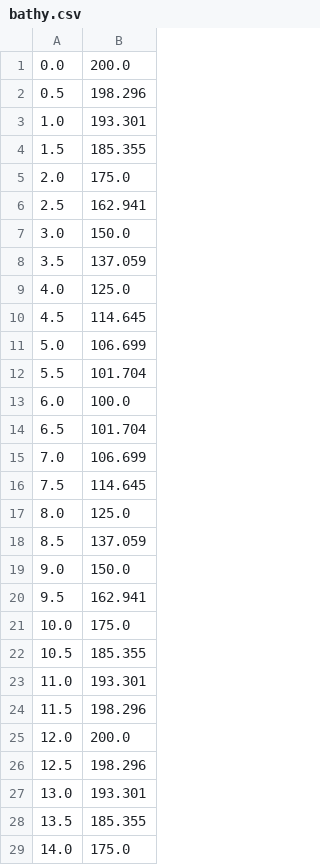
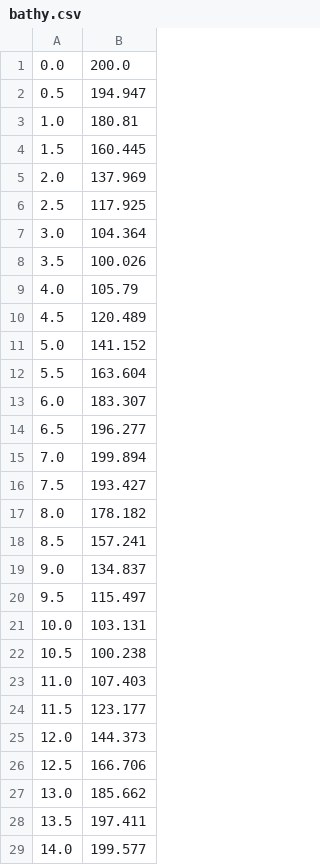
Before and after one commit to BaptisteMGit/ubf_tools, a CSV file: localisation/verlinden/testcase_working_directory/testcase2_1/bathy.csv, drawn as a sheet; only a part is shown; the diff covers the shown part only.

```diff
--- a/localisation/verlinden/testcase_working_directory/testcase2_1/bathy.csv
+++ b/localisation/verlinden/testcase_working_directory/testcase2_1/bathy.csv
@@ -1,29 +1,29 @@
 0.0,200.0
-0.5,198.296
-1.0,193.301
-1.5,185.355
-2.0,175.0
-2.5,162.941
-3.0,150.0
-3.5,137.059
-4.0,125.0
-4.5,114.645
-5.0,106.699
-5.5,101.704
-6.0,100.0
-6.5,101.704
-7.0,106.699
-7.5,114.645
-8.0,125.0
-8.5,137.059
-9.0,150.0
-9.5,162.941
-10.0,175.0
-10.5,185.355
-11.0,193.301
-11.5,198.296
-12.0,200.0
-12.5,198.296
-13.0,193.301
-13.5,185.355
-14.0,175.0
+0.5,194.947
+1.0,180.81
+1.5,160.445
+2.0,137.969
+2.5,117.925
+3.0,104.364
+3.5,100.026
+4.0,105.79
+4.5,120.489
+5.0,141.152
+5.5,163.604
+6.0,183.307
+6.5,196.277
+7.0,199.894
+7.5,193.427
+8.0,178.182
+8.5,157.241
+9.0,134.837
+9.5,115.497
+10.0,103.131
+10.5,100.238
+11.0,107.403
+11.5,123.177
+12.0,144.373
+12.5,166.706
+13.0,185.662
+13.5,197.411
+14.0,199.577
```
Also changed, not shown: 2 edited cells elsewhere in this file, localisation/verlinden/testcase_working_directory/testcase3_1/bathy.csv, 6 other files.
